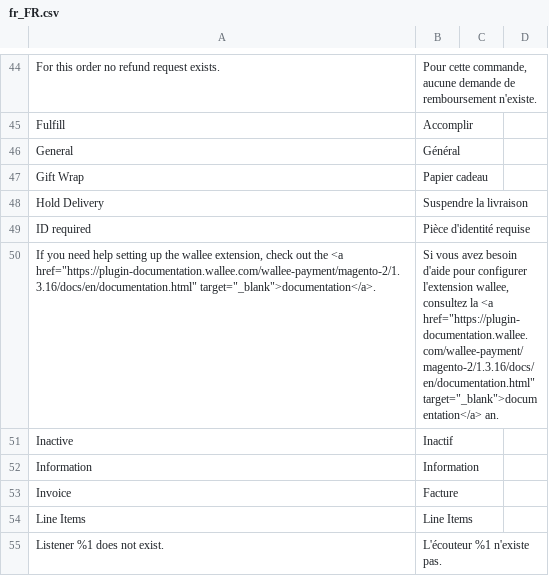
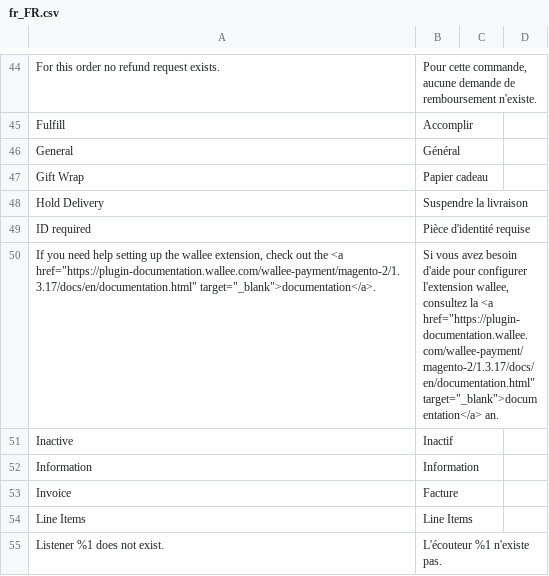
Before and after one commit to wallee-payment/magento-2, a CSV file: i18n/fr_FR.csv, drawn as a sheet; only a part is shown, gaps mark what is left out.

```diff
--- a/i18n/fr_FR.csv
+++ b/i18n/fr_FR.csv
@@ -52,3 +52,3 @@
 "ID required","Pièce d'identité requise"
-"If you need help setting up the wallee extension, check out the <a href=""https://plugin-documentation.wallee.com/wallee-payment/magento-2/1.3.16/docs/en/documentation.html"" target=""_blank"">documentation</a>.","Si vous avez besoin d'aide pour configurer l'extension wallee, consultez la <a href=""https://plugin-documentation.wallee.com/wallee-payment/magento-2/1.3.16/docs/en/documentation.html"" target=""_blank"">documentation</a> an."
+"If you need help setting up the wallee extension, check out the <a href=""https://plugin-documentation.wallee.com/wallee-payment/magento-2/1.3.17/docs/en/documentation.html"" target=""_blank"">documentation</a>.","Si vous avez besoin d'aide pour configurer l'extension wallee, consultez la <a href=""https://plugin-documentation.wallee.com/wallee-payment/magento-2/1.3.17/docs/en/documentation.html"" target=""_blank"">documentation</a> an."
 "Inactive","Inactif"
```
Also changed, not shown: i18n/de_DE.csv, i18n/en_US.csv, 10 other files.
